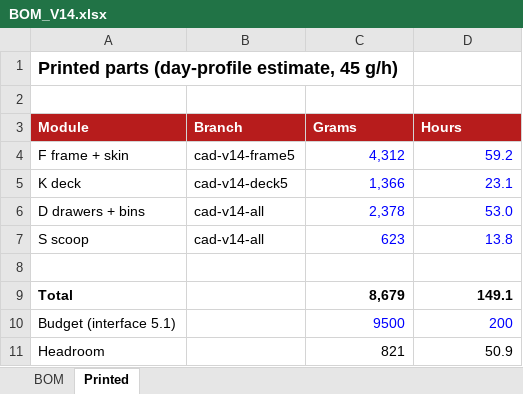
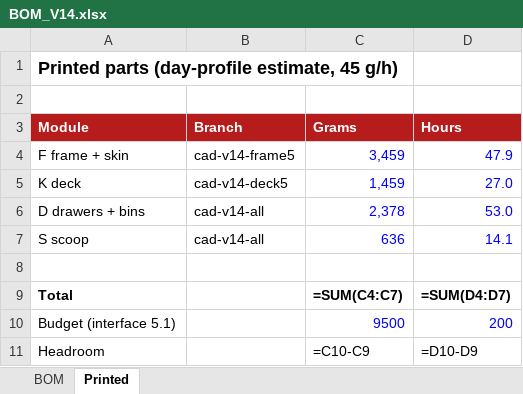
Before and after one commit to jerrekt/Bricked-Sorting, an Excel workbook: cad/v14/integration/BOM_V14.xlsx, sheet Printed, drawn as a sheet; values as stored, in another font and other column widths than the file's, no borders; formulas without a stored value are shown as written; the diff names each change by its address in the sheet, - before the commit and + after, or states it on an @@ line.

```diff
--- a/cad/v14/integration/BOM_V14.xlsx (sheet Printed)
+++ b/cad/v14/integration/BOM_V14.xlsx (sheet Printed)
-C4 (Grams): 4,312
+C4 (Grams): 3,459
-D4 (Hours): 59.2
+D4 (Hours): 47.9
-C5 (Grams): 1,366
+C5 (Grams): 1,459
-D5 (Hours): 23.1
+D5 (Hours): 27.0
-C7 (Grams): 623
+C7 (Grams): 636
-D7 (Hours): 13.8
+D7 (Hours): 14.1
-C9 (Grams): 8,679
+C9 (Grams): =SUM(C4:C7)
-D9 (Hours): 149.1
+D9 (Hours): =SUM(D4:D7)
-C11 (Grams): 821
+C11 (Grams): =C10-C9
-D11 (Hours): 50.9
+D11 (Hours): =D10-D9
```
Also changed, not shown: sheet BOM, charts or pictures, 5 other files.
